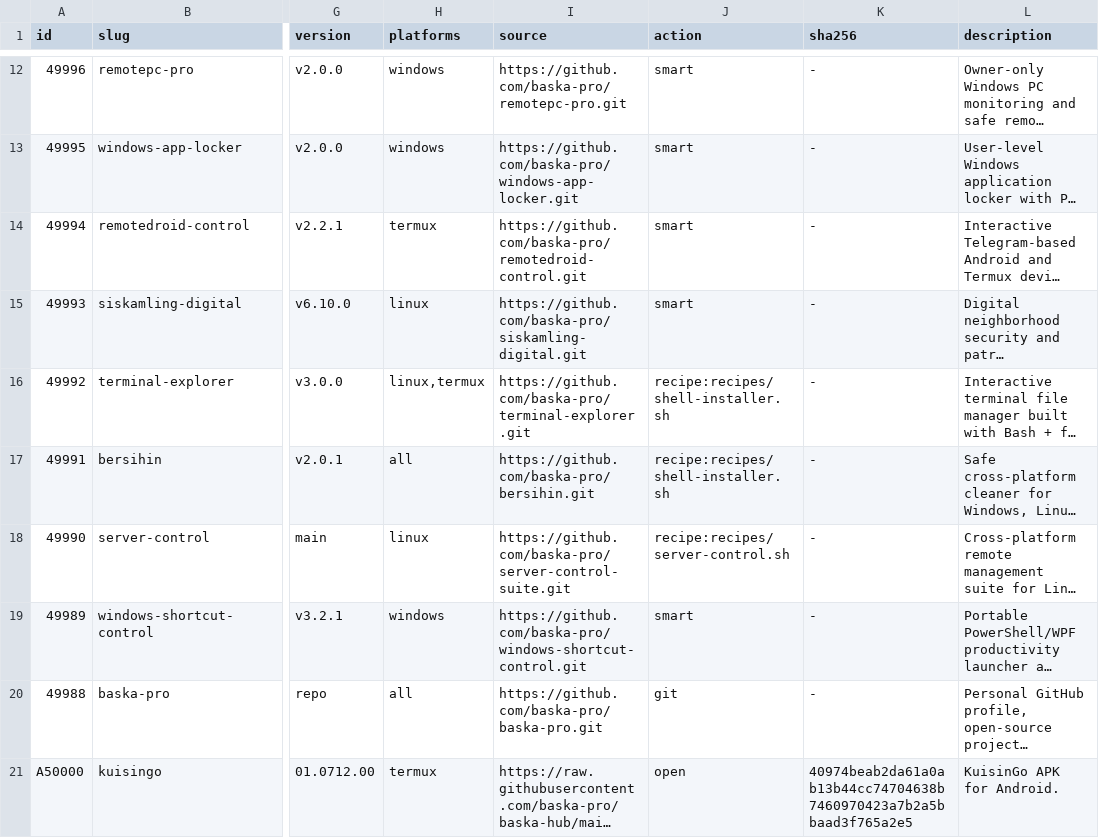
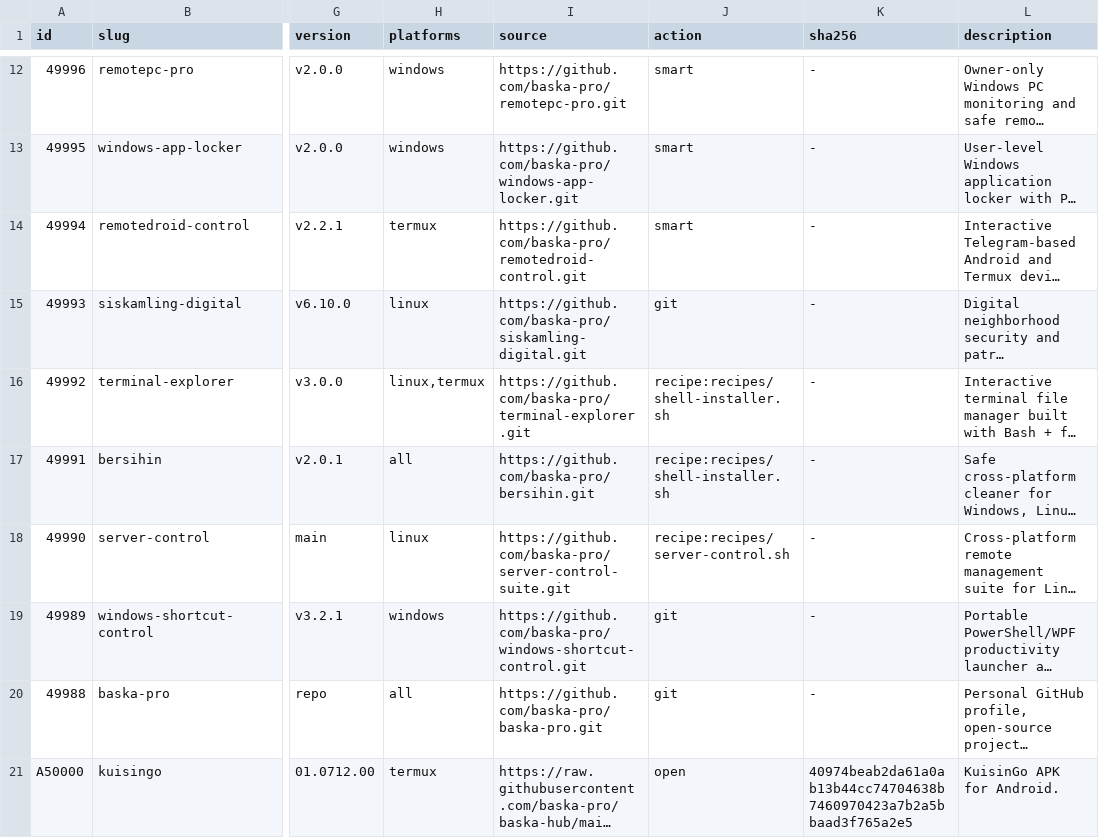
Before and after one commit to baska-pro/baska-hub, a TSV file: registry/packages.tsv, drawn as a sheet; only a part is shown, gaps mark what is left out; long unchanged cells end in …; the diff names each change by its address in the sheet, - before the commit and + after, or states it on an @@ line.

Commit message:
security: harden BASKA publishing, installer trust and catalog sync (#17)
Add fail-closed recovery, safer private auth storage, recipe pins, idempotent catalog sync, cross-platform tests and tag-gated PyPI publishing. Checked on PR with Ubuntu, Windows, macOS, Python 3.10 and GAS mirror security workflows.

```diff
--- a/registry/packages.tsv
+++ b/registry/packages.tsv
-J15 (action): smart
+J15 (action): git
-J19 (action): smart
+J19 (action): git
```
Also changed, not shown: 16 other files.
